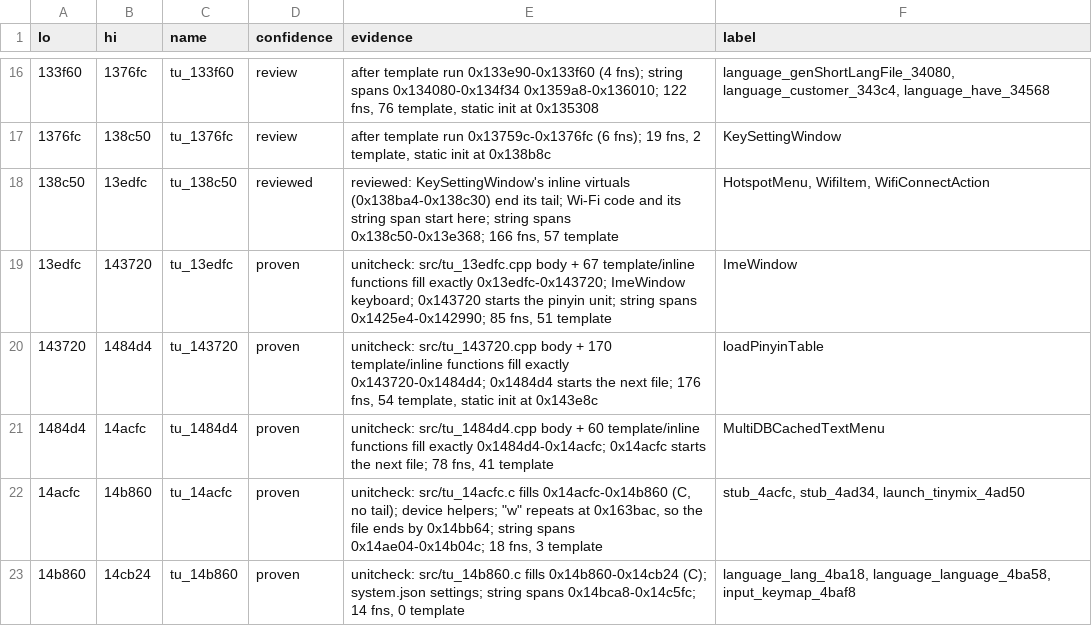
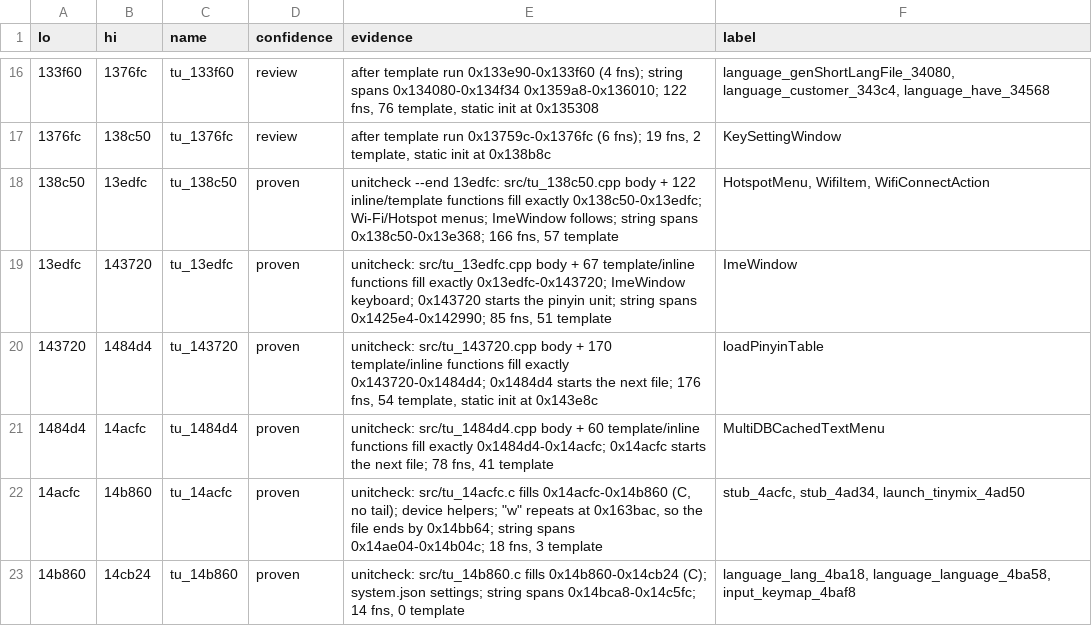
Before and after one commit to nukefrenzy/mainui-decomp, a TSV file: docs/tu-map.tsv, drawn as a sheet; only a part is shown, gaps mark what is left out.

```diff
--- a/docs/tu-map.tsv
+++ b/docs/tu-map.tsv
@@ -17,3 +17,3 @@ lo	hi	name	confidence	evidence	label
 1376fc	138c50	tu_1376fc	review	after template run 0x13759c-0x1376fc (6 fns); 19 fns, 2 template, static init at 0x138b8c	KeySettingWindow
-138c50	13edfc	tu_138c50	reviewed	reviewed: KeySettingWindow's inline virtuals (0x138ba4-0x138c30) end its tail; Wi-Fi code and its string span start here; string spans 0x138c50-0x13e368; 166 fns, 57 template	HotspotMenu, WifiItem, WifiConnectAction
+138c50	13edfc	tu_138c50	proven	unitcheck --end 13edfc: src/tu_138c50.cpp body + 122 inline/template functions fill exactly 0x138c50-0x13edfc; Wi-Fi/Hotspot menus; ImeWindow follows; string spans 0x138c50-0x13e368; 166 fns, 57 template	HotspotMenu, WifiItem, WifiConnectAction
 13edfc	143720	tu_13edfc	proven	unitcheck: src/tu_13edfc.cpp body + 67 template/inline functions fill exactly 0x13edfc-0x143720; ImeWindow keyboard; 0x143720 starts the pinyin unit; string spans 0x1425e4-0x142990; 85 fns, 51 template	ImeWindow
```
Also changed, not shown: src/matches.tsv, 13 other files.
